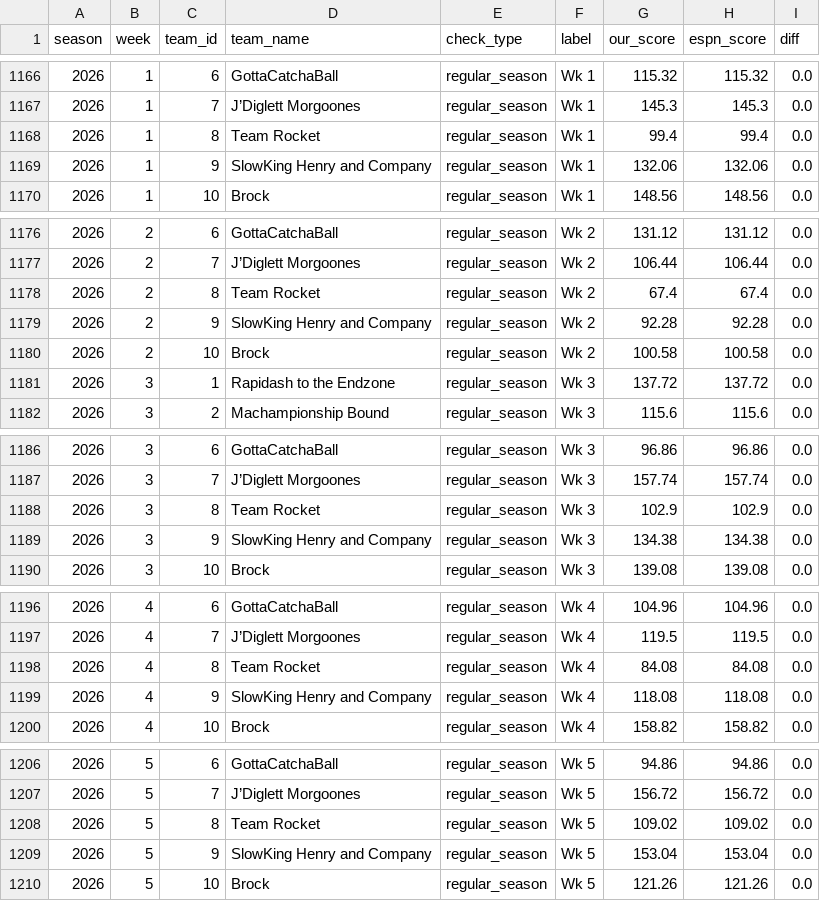
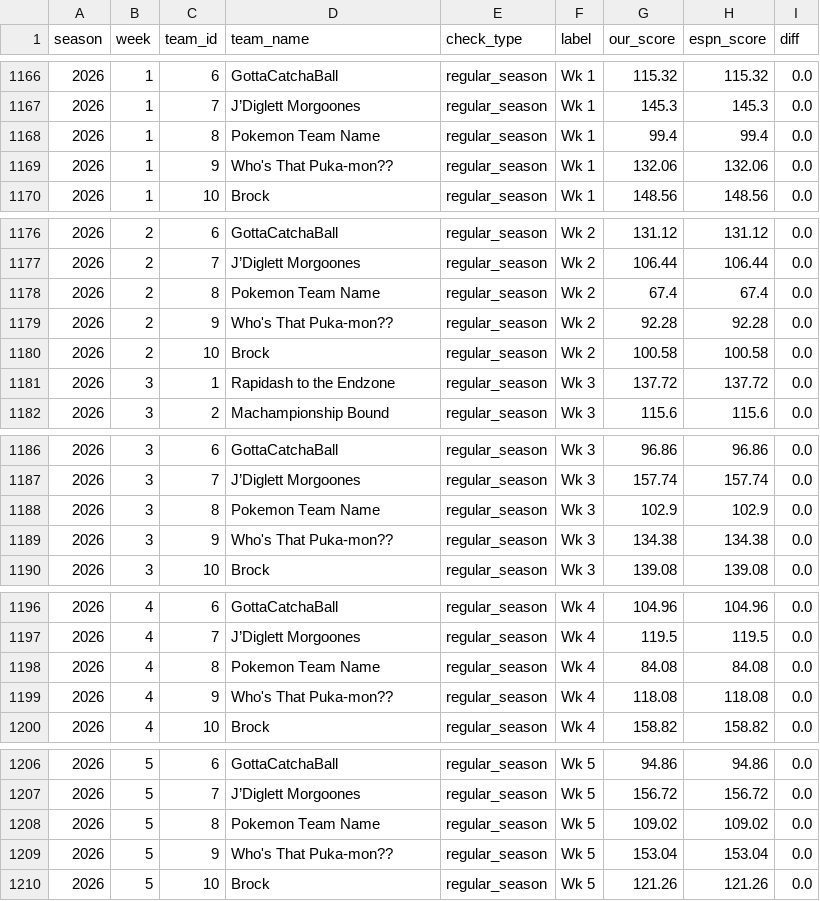
Before and after one commit to JMKniss/we-are-how-u-mean, a CSV file: data/archive/validation.csv, drawn as a sheet; only a part is shown, gaps mark what is left out; the diff covers the shown part only.

```diff
--- a/data/archive/validation.csv
+++ b/data/archive/validation.csv
@@ -1167,4 +1167,4 @@ season,week,team_id,team_name,check_type,label,our_score,espn_score,diff
 2026,1,7,J’Diglett Morgoones,regular_season,Wk 1,145.3,145.3,0.0
-2026,1,8,Team Rocket,regular_season,Wk 1,99.4,99.4,0.0
-2026,1,9,SlowKing Henry and Company,regular_season,Wk 1,132.06,132.06,0.0
+2026,1,8,Pokemon Team Name,regular_season,Wk 1,99.4,99.4,0.0
+2026,1,9,Who's That Puka-mon??,regular_season,Wk 1,132.06,132.06,0.0
 2026,1,10,Brock,regular_season,Wk 1,148.56,148.56,0.0
@@ -1177,4 +1177,4 @@ season,week,team_id,team_name,check_type,label,our_score,espn_score,diff
 2026,2,7,J’Diglett Morgoones,regular_season,Wk 2,106.44,106.44,0.0
-2026,2,8,Team Rocket,regular_season,Wk 2,67.4,67.4,0.0
-2026,2,9,SlowKing Henry and Company,regular_season,Wk 2,92.28,92.28,0.0
+2026,2,8,Pokemon Team Name,regular_season,Wk 2,67.4,67.4,0.0
+2026,2,9,Who's That Puka-mon??,regular_season,Wk 2,92.28,92.28,0.0
 2026,2,10,Brock,regular_season,Wk 2,100.58,100.58,0.0
@@ -1187,4 +1187,4 @@ season,week,team_id,team_name,check_type,label,our_score,espn_score,diff
 2026,3,7,J’Diglett Morgoones,regular_season,Wk 3,157.74,157.74,0.0
-2026,3,8,Team Rocket,regular_season,Wk 3,102.9,102.9,0.0
-2026,3,9,SlowKing Henry and Company,regular_season,Wk 3,134.38,134.38,0.0
+2026,3,8,Pokemon Team Name,regular_season,Wk 3,102.9,102.9,0.0
+2026,3,9,Who's That Puka-mon??,regular_season,Wk 3,134.38,134.38,0.0
 2026,3,10,Brock,regular_season,Wk 3,139.08,139.08,0.0
@@ -1197,4 +1197,4 @@ season,week,team_id,team_name,check_type,label,our_score,espn_score,diff
 2026,4,7,J’Diglett Morgoones,regular_season,Wk 4,119.5,119.5,0.0
-2026,4,8,Team Rocket,regular_season,Wk 4,84.08,84.08,0.0
-2026,4,9,SlowKing Henry and Company,regular_season,Wk 4,118.08,118.08,0.0
+2026,4,8,Pokemon Team Name,regular_season,Wk 4,84.08,84.08,0.0
+2026,4,9,Who's That Puka-mon??,regular_season,Wk 4,118.08,118.08,0.0
 2026,4,10,Brock,regular_season,Wk 4,158.82,158.82,0.0
@@ -1207,4 +1207,4 @@ season,week,team_id,team_name,check_type,label,our_score,espn_score,diff
 2026,5,7,J’Diglett Morgoones,regular_season,Wk 5,156.72,156.72,0.0
-2026,5,8,Team Rocket,regular_season,Wk 5,109.02,109.02,0.0
-2026,5,9,SlowKing Henry and Company,regular_season,Wk 5,153.04,153.04,0.0
+2026,5,8,Pokemon Team Name,regular_season,Wk 5,109.02,109.02,0.0
+2026,5,9,Who's That Puka-mon??,regular_season,Wk 5,153.04,153.04,0.0
 2026,5,10,Brock,regular_season,Wk 5,121.26,121.26,0.0
```
Also changed, not shown: 6 edited cells elsewhere in this file, data/archive/draft.csv, data/archive/matchups.csv, 1 other file.
